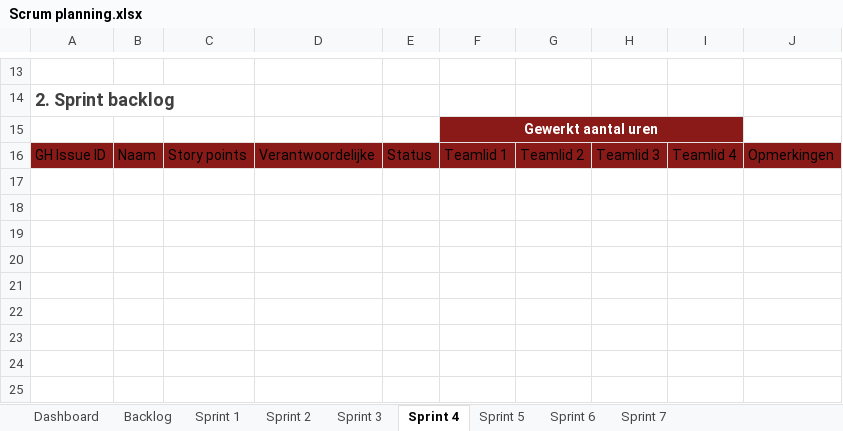
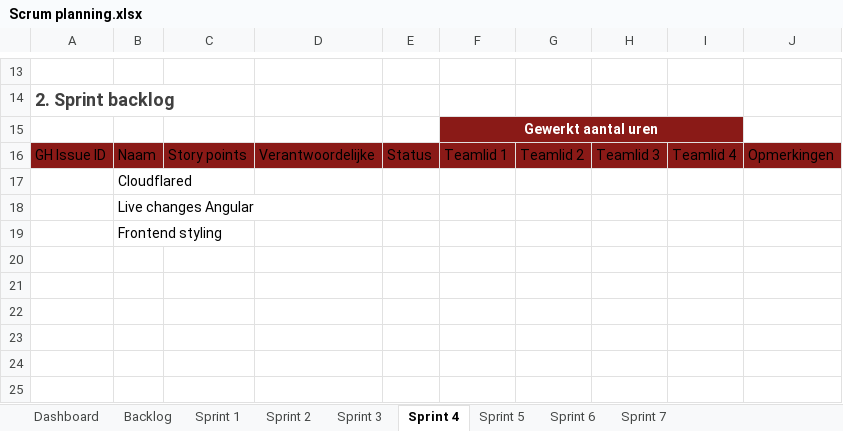
Before and after one commit to groenesteappel/securityProject, an Excel workbook: Scrum planning.xlsx, sheet Sprint 4, drawn as a sheet; only a part is shown, gaps mark what is left out; values as stored, in another font and other column widths than the file's, no borders; table styles not drawn; the diff names each change by its address in the sheet, - before the commit and + after, or states it on an @@ line.

```diff
--- a/Scrum planning.xlsx (sheet Sprint 4)
+++ b/Scrum planning.xlsx (sheet Sprint 4)
-B17: (empty)
+B17: Cloudflared
-B18: (empty)
+B18: Live changes Angular
-B19: (empty)
+B19: Frontend styling
```
Also changed, not shown: sheet Sprint 2, sheet Sprint 1, sheet Sprint 3, sheet Sprint 6, sheet Dashboard, sheet Sprint 5.
